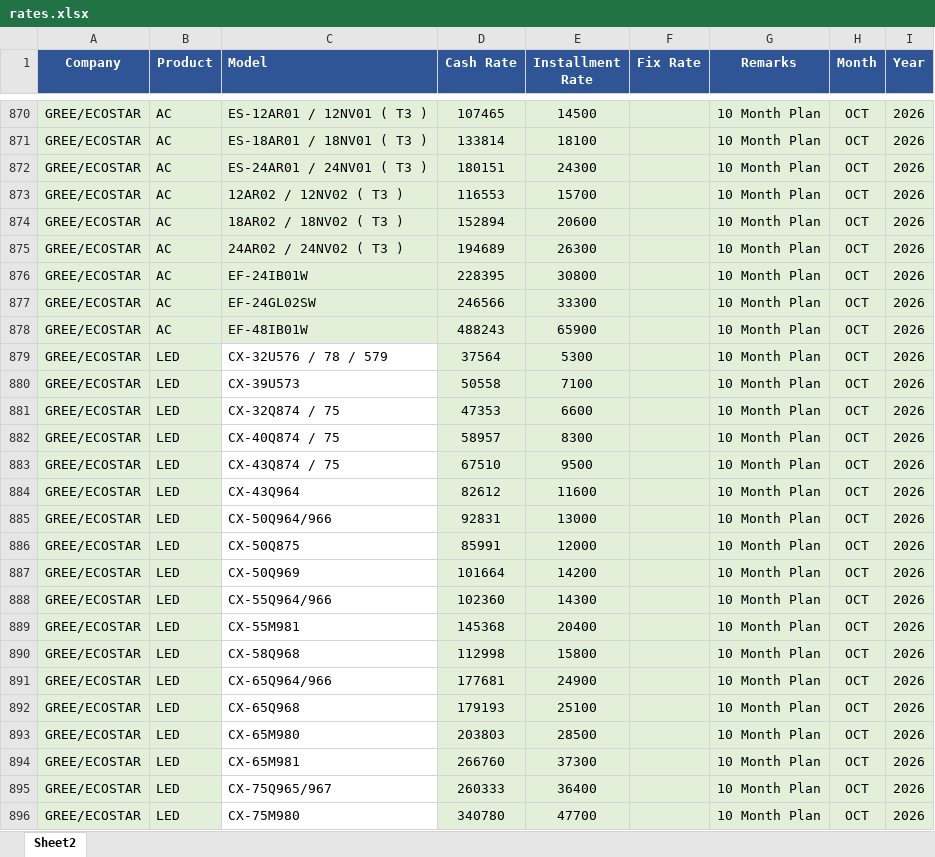
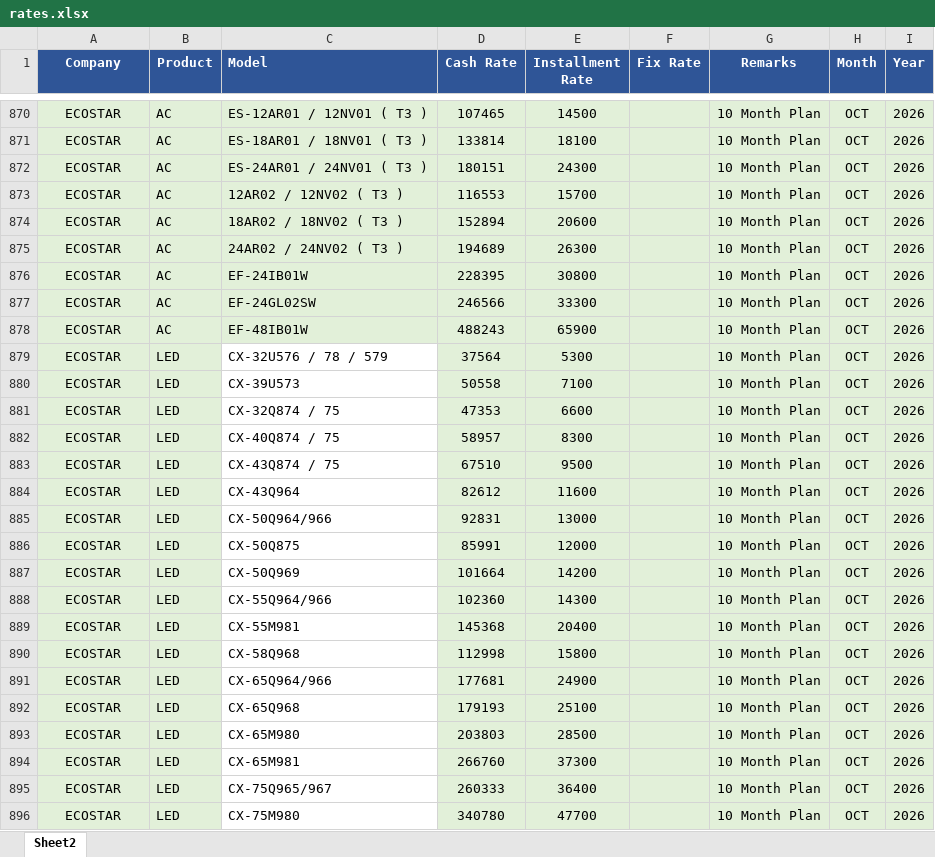
Before and after one commit to qge1983/Price, an Excel workbook: rates.xlsx, sheet Sheet2, drawn as a sheet; only a part is shown, gaps mark what is left out; values as stored, in another font and other column widths than the file's, no borders; the diff covers the shown part only; the diff names each change by its address in the sheet, - before the commit and + after, or states it on an @@ line.

```diff
--- a/rates.xlsx (sheet Sheet2)
+++ b/rates.xlsx (sheet Sheet2)
-A870:A896 (Company): GREE/ECOSTAR
+A870:A896 (Company): ECOSTAR
```
Also changed, not shown: 110 edited cells elsewhere in this sheet.
